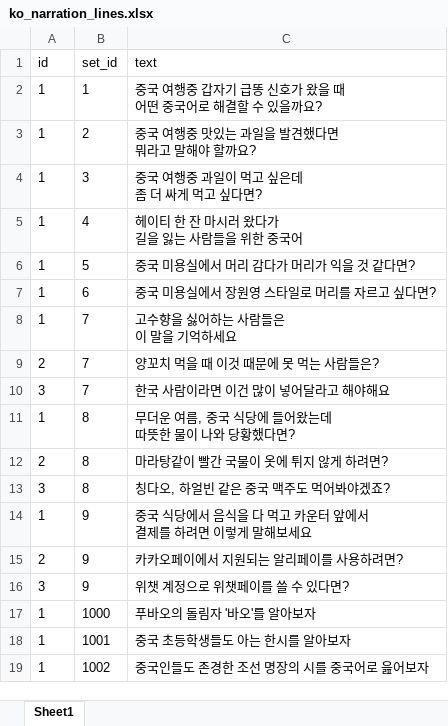
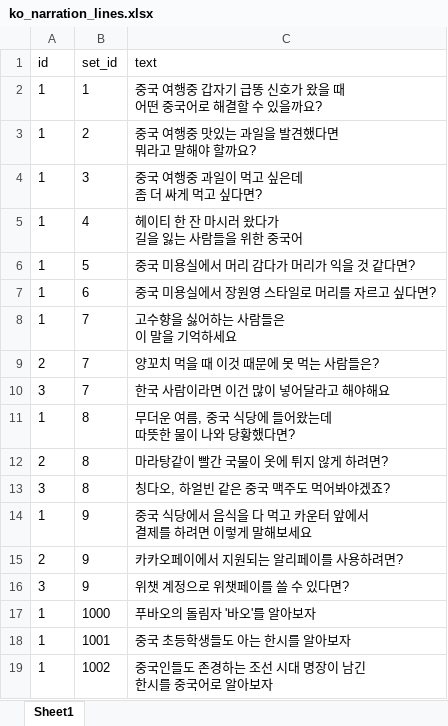
Before and after one commit to curryboy371/LVPD_Studio, an Excel workbook: resource/table/ko_narration_lines.xlsx, sheet Sheet1, drawn as a sheet; values as stored, in another font and other column widths than the file's, no borders; ↵ is a line break in a cell; the diff names each change by its address in the sheet, - before the commit and + after, or states it on an @@ line.

```diff
--- a/resource/table/ko_narration_lines.xlsx (sheet Sheet1)
+++ b/resource/table/ko_narration_lines.xlsx (sheet Sheet1)
-C19 (text): 중국인들도 존경한 조선 명장의 시를 중국어로 읊어보자
+C19 (text): 중국인들도 존경하는 조선 시대 명장이 남긴 ↵ 한시를 중국어로 알아보자
```
Also changed, not shown: resource/table/ko_narration_sets.xlsx, resource/table/shorts_vocabulary_clips.xlsx, 21 other files.
